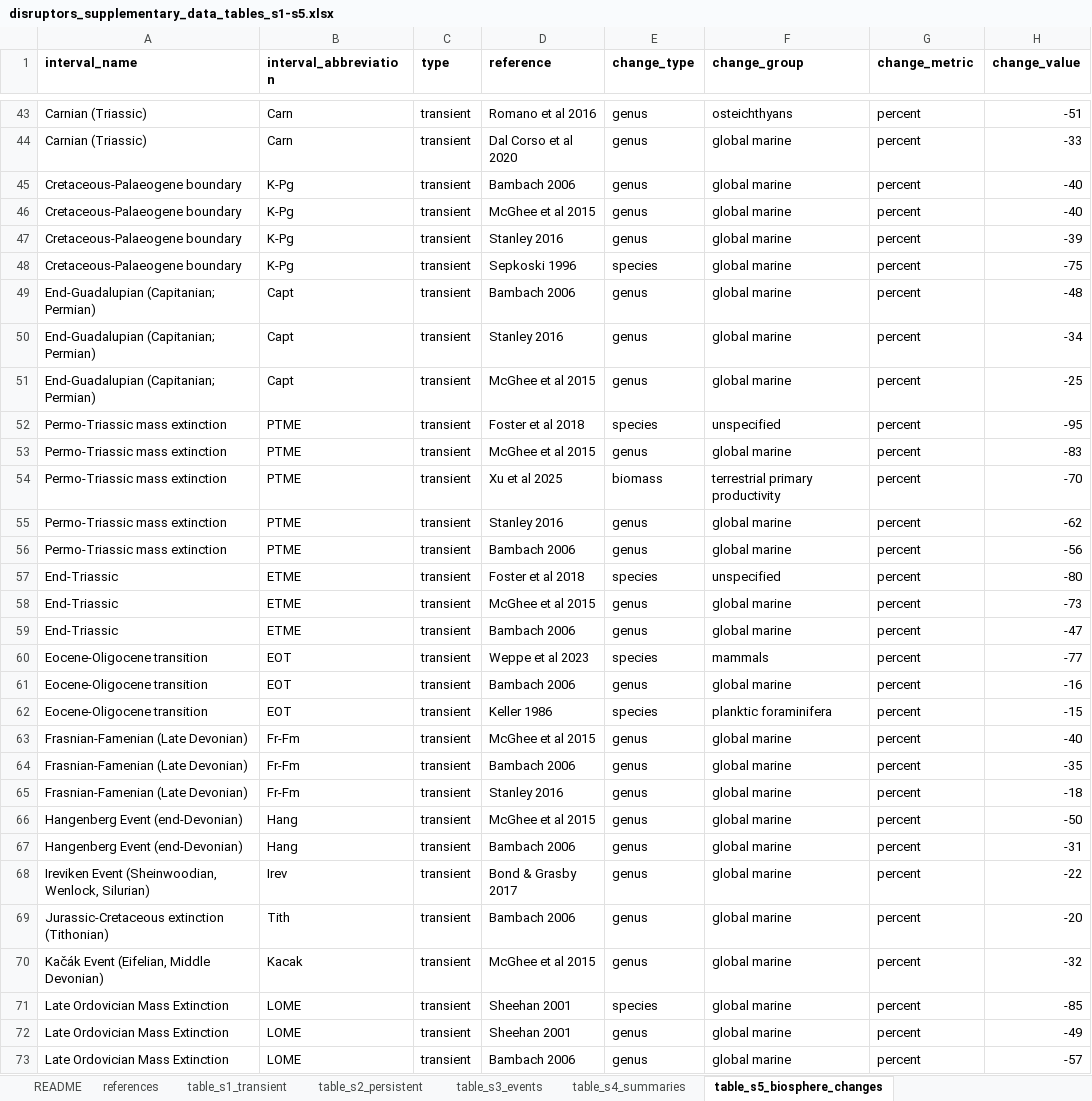
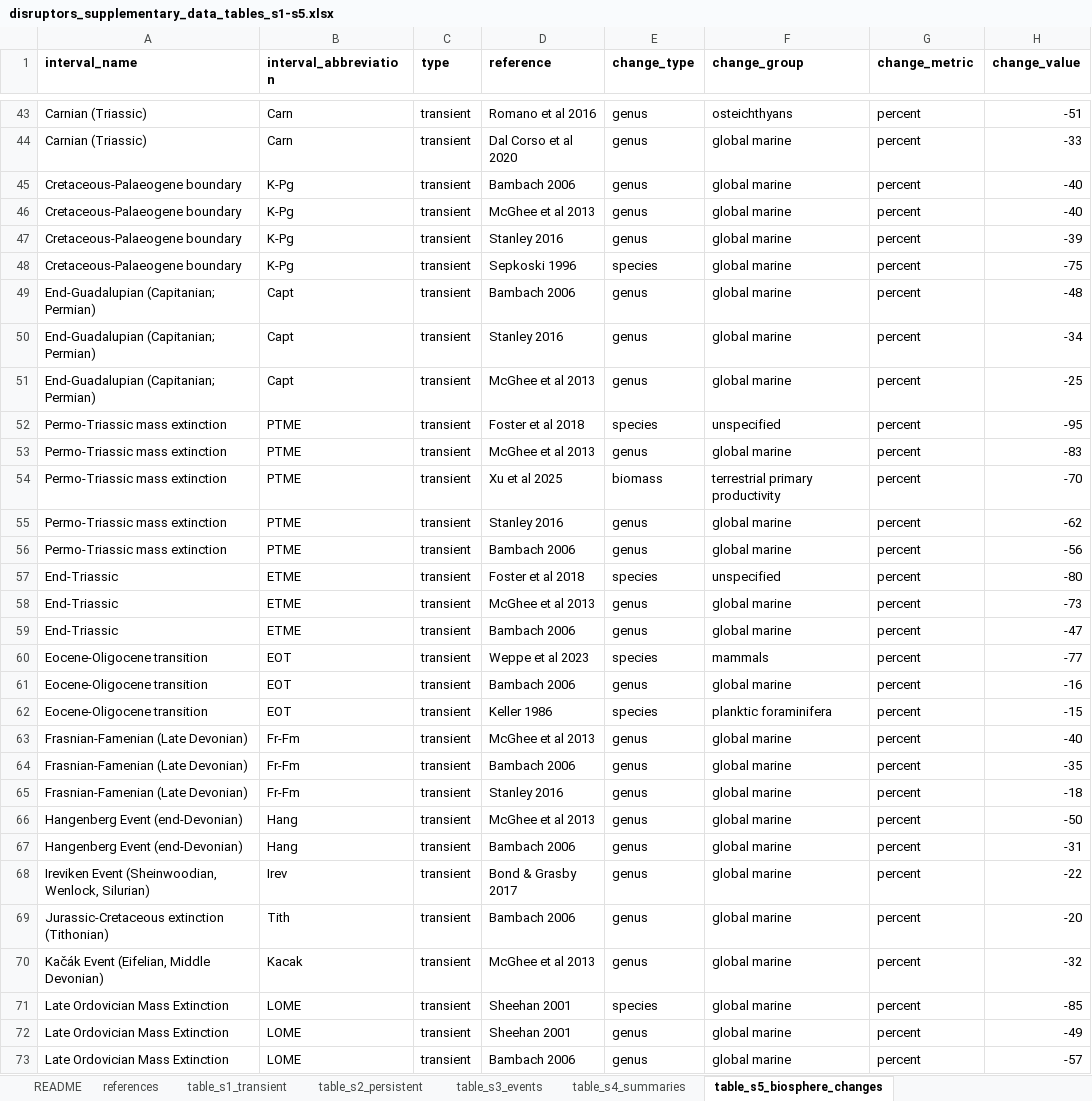
Before and after one commit to twwh01/disruptors, an Excel workbook: data/disruptors_supplementary_data_tables_s1-s5.xlsx, sheet table_s5_biosphere_changes, drawn as a sheet; only a part is shown, gaps mark what is left out; values as stored, in another font and other column widths than the file's, no borders; conditional formats not drawn; the diff covers the shown part only; the diff names each change by its address in the sheet, - before the commit and + after, or states it on an @@ line.

```diff
--- a/data/disruptors_supplementary_data_tables_s1-s5.xlsx (sheet table_s5_biosphere_changes)
+++ b/data/disruptors_supplementary_data_tables_s1-s5.xlsx (sheet table_s5_biosphere_changes)
-D46 (reference): McGhee et al 2015
+D46 (reference): McGhee et al 2013
-D51 (reference): McGhee et al 2015
+D51 (reference): McGhee et al 2013
-D53 (reference): McGhee et al 2015
+D53 (reference): McGhee et al 2013
-D58 (reference): McGhee et al 2015
+D58 (reference): McGhee et al 2013
-D63 (reference): McGhee et al 2015
+D63 (reference): McGhee et al 2013
-D66 (reference): McGhee et al 2015
+D66 (reference): McGhee et al 2013
-D70 (reference): McGhee et al 2015
+D70 (reference): McGhee et al 2013
```
Also changed, not shown: 4 edited cells elsewhere in this sheet, sheet references, sheet table_s2_persistent, sheet table_s1_transient, sheet table_s3_events, 1 other file.
